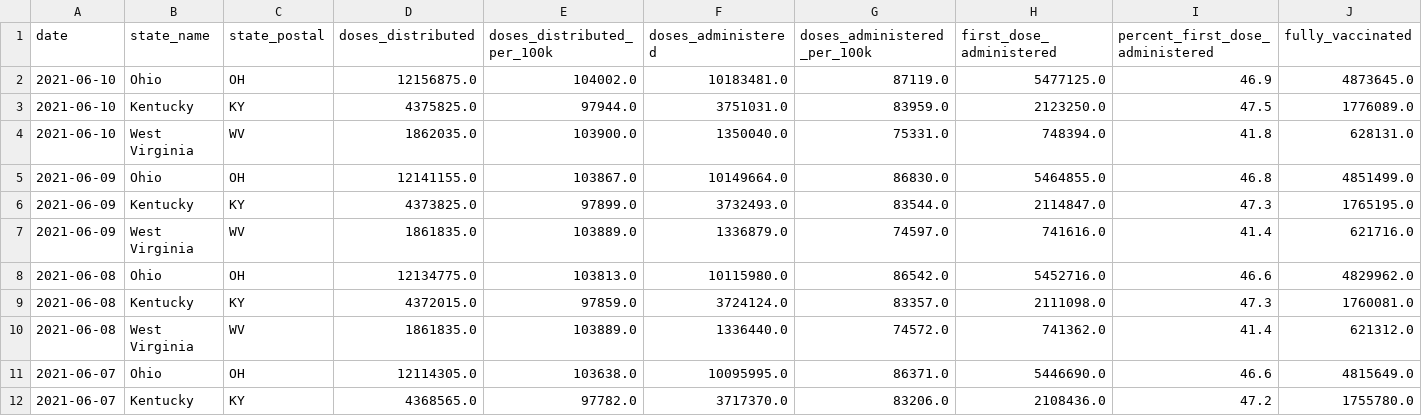
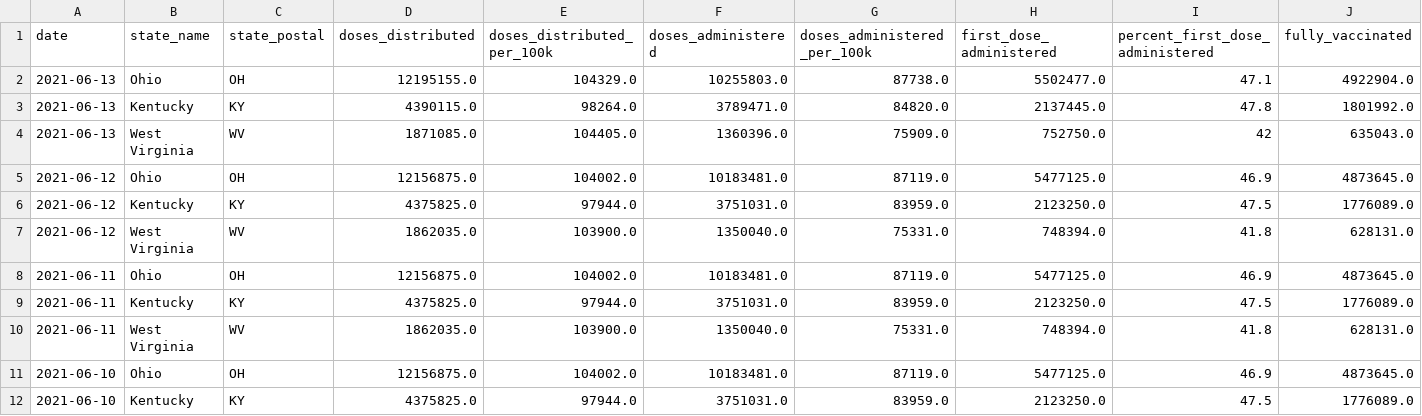
Before and after one commit to louisvillepublicmedia/COVID-Data, a CSV file: vaccination-timeseries-ohio-valley - Sheet1.csv, drawn as a sheet; only a part is shown; the shorter side is filled out with more unchanged rows; rows hold the shown columns only; the diff names each change by its address in the sheet, - before the commit and + after, or states it on an @@ line.

```diff
--- a/vaccination-timeseries-ohio-valley - Sheet1.csv
+++ b/vaccination-timeseries-ohio-valley - Sheet1.csv
+row 2: 2021-06-13 | Ohio | OH | 12195155.0 | 104329.0 | 10255803.0 | 87738.0 | 5502477.0 | 47.1 | 4922904.0
+row 3: 2021-06-13 | Kentucky | KY | 4390115.0 | 98264.0 | 3789471.0 | 84820.0 | 2137445.0 | 47.8 | 1801992.0
+row 4: 2021-06-13 | West Virginia | WV | 1871085.0 | 104405.0 | 1360396.0 | 75909.0 | 752750.0 | 42 | 635043.0
+row 5: 2021-06-12 | Ohio | OH | 12156875.0 | 104002.0 | 10183481.0 | 87119.0 | 5477125.0 | 46.9 | 4873645.0
+row 6: 2021-06-12 | Kentucky | KY | 4375825.0 | 97944.0 | 3751031.0 | 83959.0 | 2123250.0 | 47.5 | 1776089.0
+row 7: 2021-06-12 | West Virginia | WV | 1862035.0 | 103900.0 | 1350040.0 | 75331.0 | 748394.0 | 41.8 | 628131.0
+row 8: 2021-06-11 | Ohio | OH | 12156875.0 | 104002.0 | 10183481.0 | 87119.0 | 5477125.0 | 46.9 | 4873645.0
+row 9: 2021-06-11 | Kentucky | KY | 4375825.0 | 97944.0 | 3751031.0 | 83959.0 | 2123250.0 | 47.5 | 1776089.0
+row 10: 2021-06-11 | West Virginia | WV | 1862035.0 | 103900.0 | 1350040.0 | 75331.0 | 748394.0 | 41.8 | 628131.0
```
Also changed, not shown: vaccine-data-ohio-valley - Sheet1.csv.
